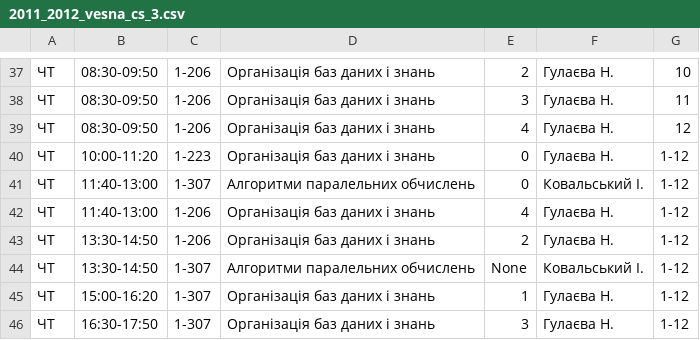
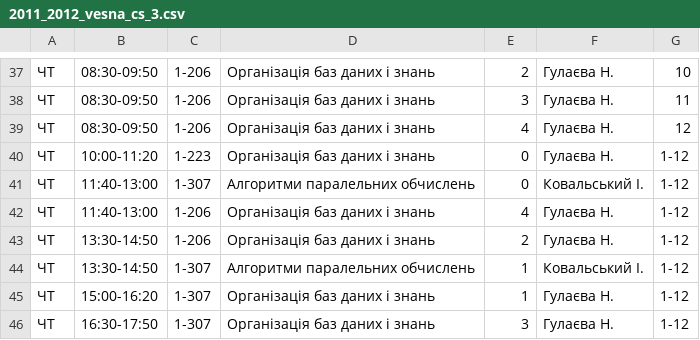
Before and after one commit to troyand/timetable_jan, a CSV file: timetable_jan/unified_docs/2011_2012_vesna_cs_3.csv, drawn as a sheet; only a part is shown, gaps mark what is left out.

Commit message:
cs 3

```diff
--- a/timetable_jan/unified_docs/2011_2012_vesna_cs_3.csv
+++ b/timetable_jan/unified_docs/2011_2012_vesna_cs_3.csv
@@ -43,3 +43,3 @@
 "ЧТ","13:30-14:50","1-206","Організація баз даних і знань","2","Гулаєва Н. ","1-12"
-"ЧТ","13:30-14:50","1-307","Алгоритми паралельних обчислень","None","Ковальський І. ","1-12"
+"ЧТ","13:30-14:50","1-307","Алгоритми паралельних обчислень","1","Ковальський І. ","1-12"
 "ЧТ","15:00-16:20","1-307","Організація баз даних і знань","1","Гулаєва Н. ","1-12"
```
